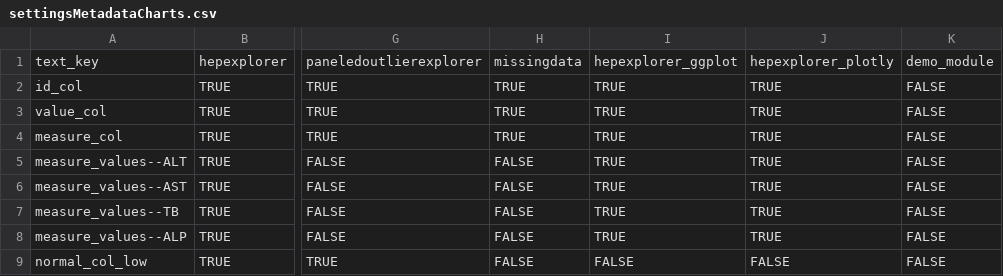
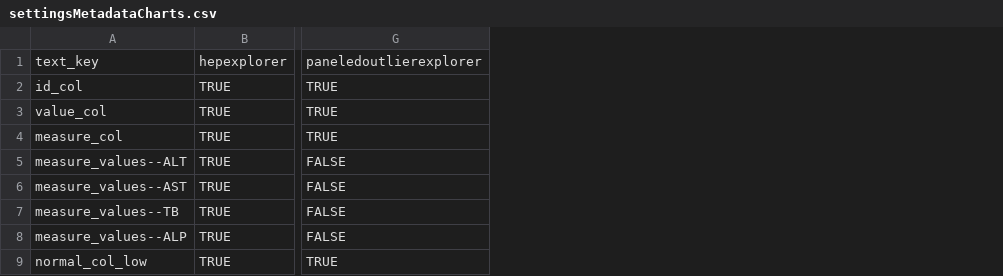
Before and after one commit to SafetyGraphics/safetyGraphics, a CSV file: data-raw/settingsMetadataCharts.csv, drawn as a sheet; only a part is shown, gaps mark what is left out; the diff names each change by its address in the sheet, - before the commit and + after, or states it on an @@ line.

Commit message:
remove example charts from metadata

```diff
--- a/data-raw/settingsMetadataCharts.csv
+++ b/data-raw/settingsMetadataCharts.csv
-column H, rows 1-9: missingdata | TRUE | TRUE | TRUE | FALSE | FALSE | FALSE | FALSE | FALSE
-column I, rows 1-9: hepexplorer_ggplot | TRUE | TRUE | TRUE | TRUE | TRUE | TRUE | TRUE | FALSE
-column J, rows 1-9: hepexplorer_plotly | TRUE | TRUE | TRUE | TRUE | TRUE | TRUE | TRUE | FALSE
-column K, rows 1-9: demo_module | FALSE | FALSE | FALSE | FALSE | FALSE | FALSE | FALSE | FALSE
```
Also changed, not shown: data-raw/chartsMetadata.csv, 2 other files.
